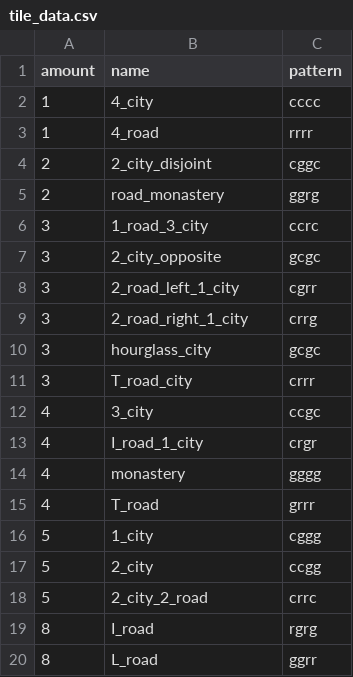
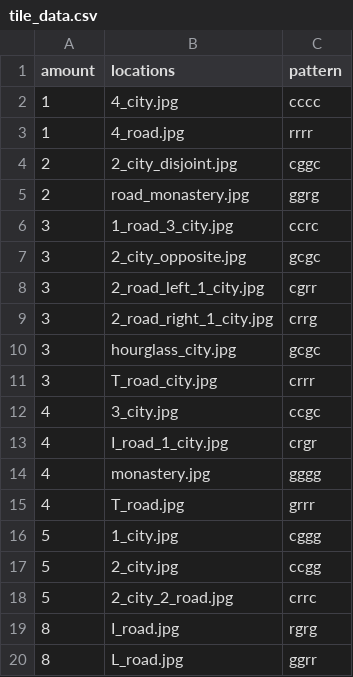
Before and after one commit to Whatisthisname/Wave-function-collapse-fun, a CSV file: carcarssonne/tile_data.csv, drawn as a sheet.

Commit message:
fixed a missing .convert() which slowed everything down. changed custom tiles to .png for less compression artifacts

```diff
--- a/carcarssonne/tile_data.csv
+++ b/carcarssonne/tile_data.csv
@@ -1,20 +1,20 @@
-amount,name,pattern
-1,4_city,cccc
-1,4_road,rrrr
-2,2_city_disjoint,cggc
-2,road_monastery,ggrg
-3,1_road_3_city,ccrc
-3,2_city_opposite,gcgc
-3,2_road_left_1_city,cgrr
-3,2_road_right_1_city,crrg
-3,hourglass_city,gcgc
-3,T_road_city,crrr
-4,3_city,ccgc
-4,I_road_1_city,crgr
-4,monastery,gggg
-4,T_road,grrr
-5,1_city,cggg
-5,2_city,ccgg
-5,2_city_2_road,crrc
-8,I_road,rgrg
-8,L_road,ggrr
+amount,locations,pattern
+1,4_city.jpg,cccc
+1,4_road.jpg,rrrr
+2,2_city_disjoint.jpg,cggc
+2,road_monastery.jpg,ggrg
+3,1_road_3_city.jpg,ccrc
+3,2_city_opposite.jpg,gcgc
+3,2_road_left_1_city.jpg,cgrr
+3,2_road_right_1_city.jpg,crrg
+3,hourglass_city.jpg,gcgc
+3,T_road_city.jpg,crrr
+4,3_city.jpg,ccgc
+4,I_road_1_city.jpg,crgr
+4,monastery.jpg,gggg
+4,T_road.jpg,grrr
+5,1_city.jpg,cggg
+5,2_city.jpg,ccgg
+5,2_city_2_road.jpg,crrc
+8,I_road.jpg,rgrg
+8,L_road.jpg,ggrr
```
Also changed, not shown: 41 other files.
